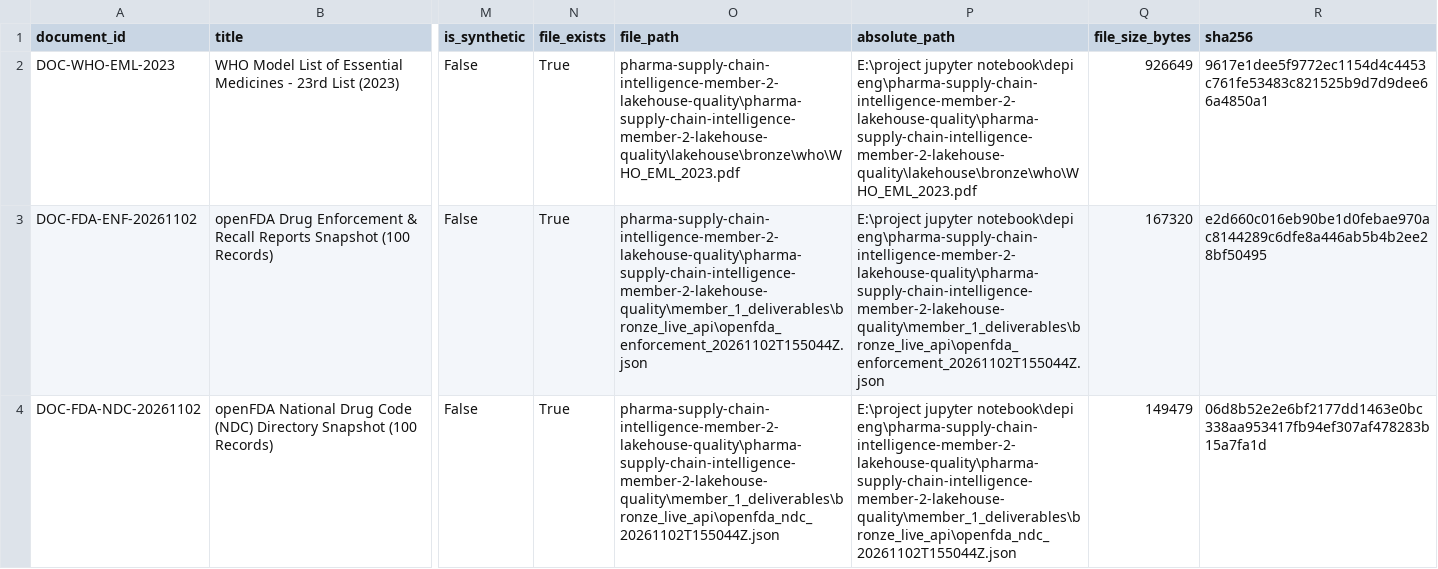
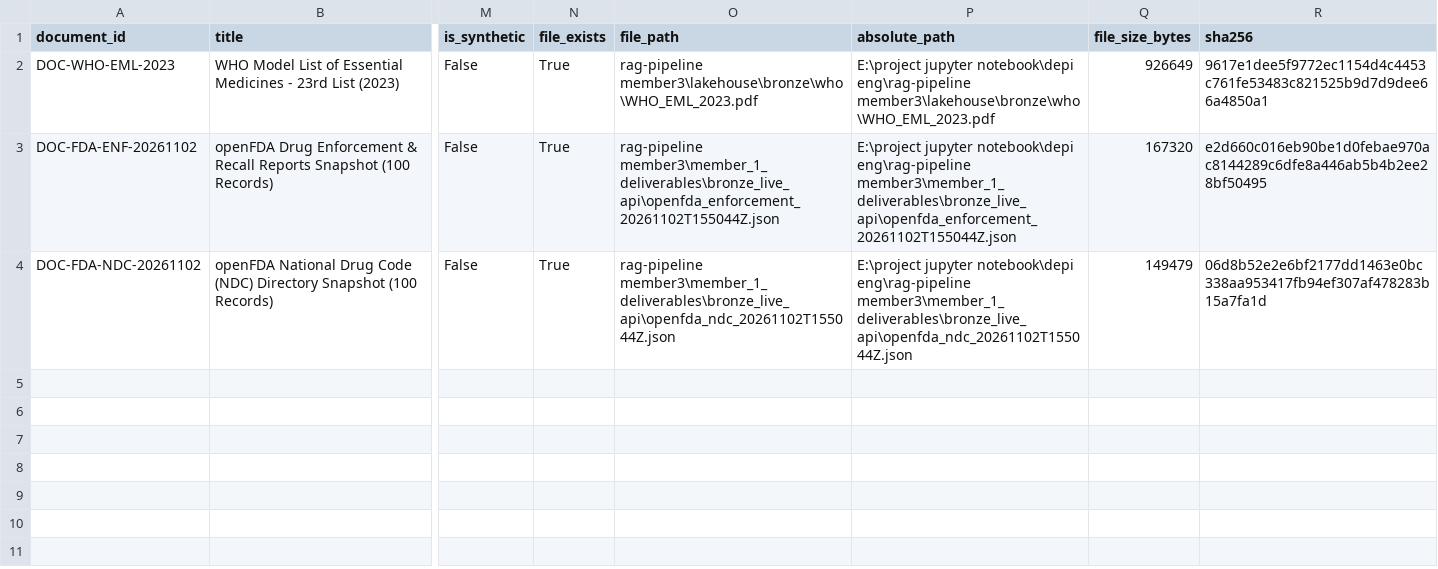
Before and after one commit to Ahmed-Esso/pharma-supply-chain-intelligence, a CSV file: rag-pipeline member3/rag/extraction/document_register.csv, drawn as a sheet; only a part is shown, gaps mark what is left out; the diff names each change by its address in the sheet, - before the commit and + after, or states it on an @@ line.

Commit message:
feat: add Member 3 RAG pipeline files

```diff
--- a/rag-pipeline member3/rag/extraction/document_register.csv
+++ b/rag-pipeline member3/rag/extraction/document_register.csv
-O2 (file_path): pharma-supply-chain-intelligence-member-2-lakehouse-quality\pharma-supply-chain-intelligence-member-2-lakehouse-quality\lakehouse\bronze\who\WHO_EML_2023.pdf
+O2 (file_path): rag-pipeline member3\lakehouse\bronze\who\WHO_EML_2023.pdf
-P2 (absolute_path): …jupyter notebook\depi eng\pharma-supply-chain-intelligence-member-2-lakehouse-quality\pharma-supply-chain-intelligence-member-2-lakehouse-quality\lakehouse\bronze\who\WHO_EML_2023.pdf
+P2 (absolute_path): …jupyter notebook\depi eng\rag-pipeline member3\lakehouse\bronze\who\WHO_EML_2023.pdf
-O3 (file_path): pharma-supply-chain-intelligence-member-2-lakehouse-quality\pharma-supply-chain-intelligence-member-2-lakehouse-quality\member_1_deliverables\bronze_live_api\openfda_enforcement_20261102T155044Z.json
+O3 (file_path): rag-pipeline member3\member_1_deliverables\bronze_live_api\openfda_enforcement_20261102T155044Z.json
-P3 (absolute_path): …jupyter notebook\depi eng\pharma-supply-chain-intelligence-member-2-lakehouse-quality\pharma-supply-chain-intelligence-member-2-lakehouse-quality\member_1_deliverables\bronze_live_api\openfda_enforcement_20261102T155044Z.json
+P3 (absolute_path): …jupyter notebook\depi eng\rag-pipeline member3\member_1_deliverables\bronze_live_api\openfda_enforcement_20261102T155044Z.json
-O4 (file_path): pharma-supply-chain-intelligence-member-2-lakehouse-quality\pharma-supply-chain-intelligence-member-2-lakehouse-quality\member_1_deliverables\bronze_live_api\openfda_ndc_20261102T155044Z.json
+O4 (file_path): rag-pipeline member3\member_1_deliverables\bronze_live_api\openfda_ndc_20261102T155044Z.json
-P4 (absolute_path): …jupyter notebook\depi eng\pharma-supply-chain-intelligence-member-2-lakehouse-quality\pharma-supply-chain-intelligence-member-2-lakehouse-quality\member_1_deliverables\bronze_live_api\openfda_ndc_20261102T155044Z.json
+P4 (absolute_path): …jupyter notebook\depi eng\rag-pipeline member3\member_1_deliverables\bronze_live_api\openfda_ndc_20261102T155044Z.json
```
Also changed, not shown: 13 other files.
